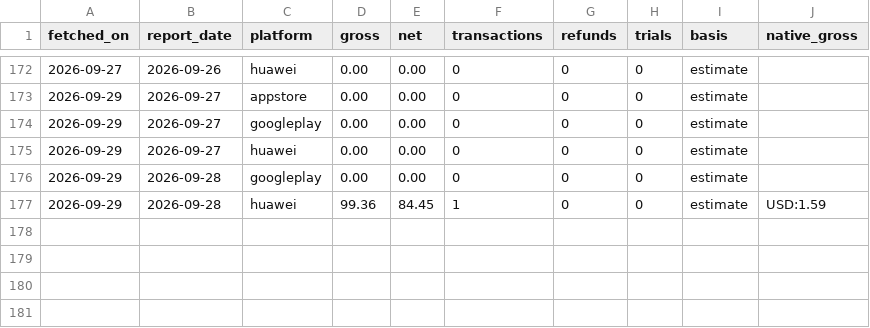
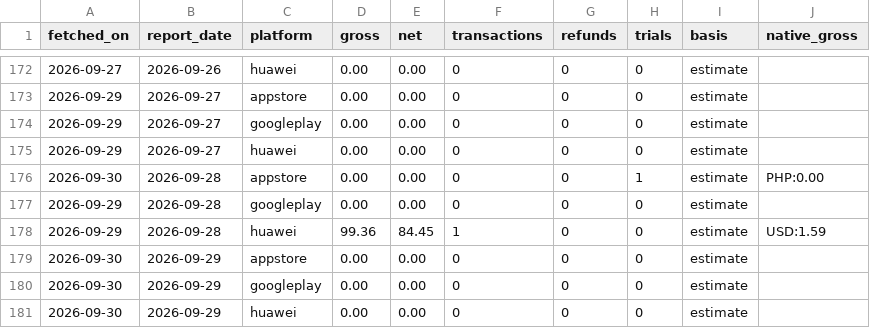
Before and after one commit to sheenana-dev/bticket-download-report, a CSV file: data/revenue.csv, drawn as a sheet; only a part is shown, gaps mark what is left out.

```diff
--- a/data/revenue.csv
+++ b/data/revenue.csv
@@ -175,3 +175,7 @@ fetched_on,report_date,platform,gross,net,transactions,refunds,trials,basis,nati
 2026-09-29,2026-09-27,huawei,0.00,0.00,0,0,0,estimate,
+2026-09-30,2026-09-28,appstore,0.00,0.00,0,0,1,estimate,PHP:0.00
 2026-09-29,2026-09-28,googleplay,0.00,0.00,0,0,0,estimate,
 2026-09-29,2026-09-28,huawei,99.36,84.45,1,0,0,estimate,USD:1.59
+2026-09-30,2026-09-29,appstore,0.00,0.00,0,0,0,estimate,
+2026-09-30,2026-09-29,googleplay,0.00,0.00,0,0,0,estimate,
+2026-09-30,2026-09-29,huawei,0.00,0.00,0,0,0,estimate,
```
Also changed, not shown: data/downloads.csv.
